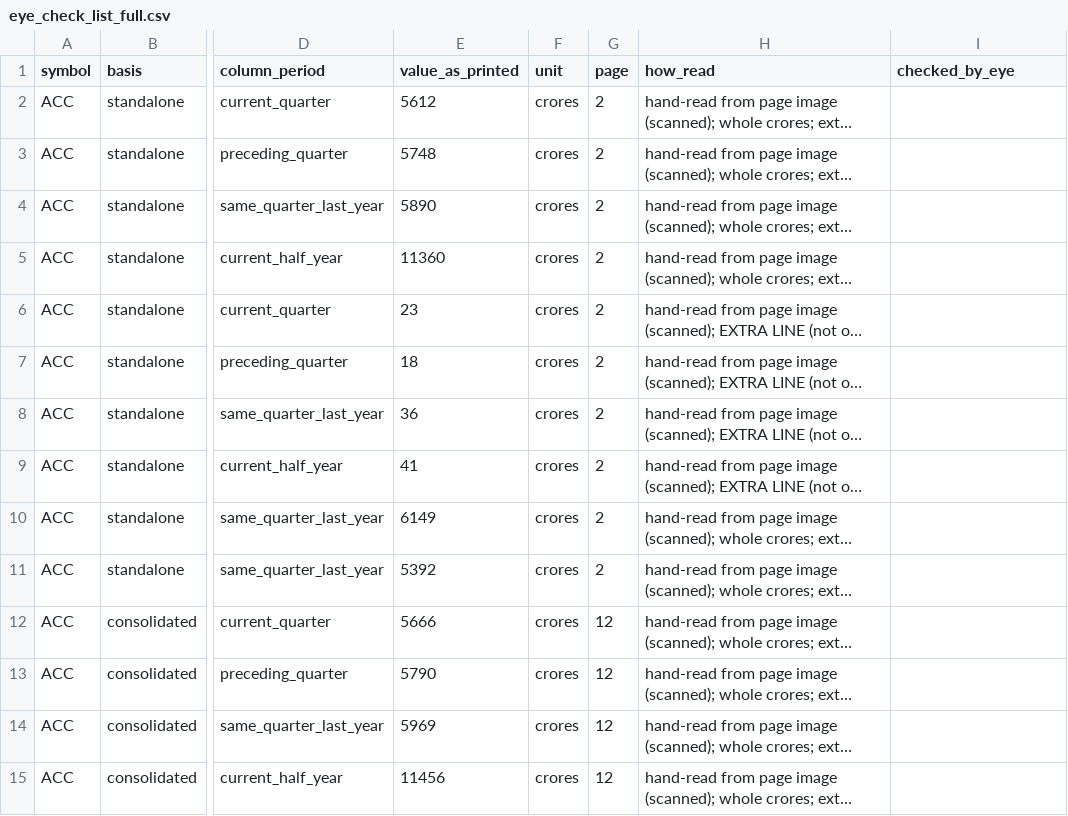
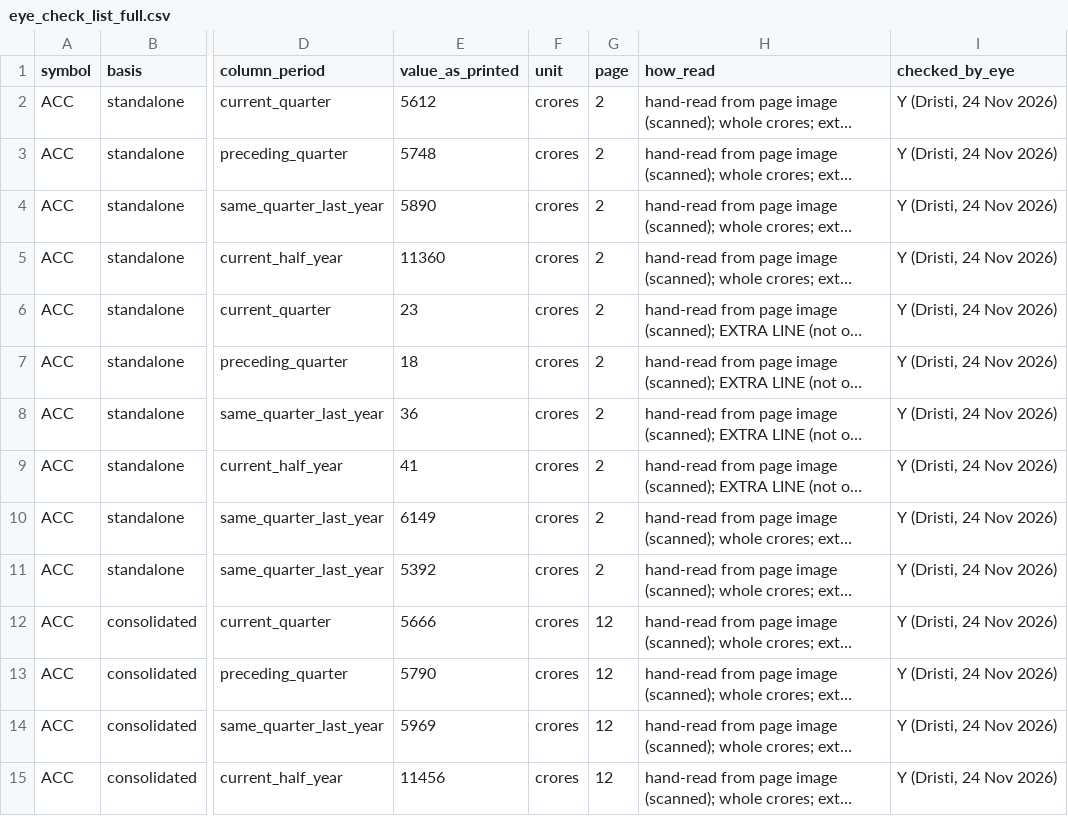
Before and after one commit to dristi1611/xbrl-accuracy-audit, a CSV file: output/eye_check_list_full.csv, drawn as a sheet; only a part is shown, gaps mark what is left out; long unchanged cells end in …; the diff covers the shown part only; the diff names each change by its address in the sheet, - before the commit and + after, or states it on an @@ line.

Commit message:
Record eye check of the 158 full-run PDF values (24 Nov 2026); load reads both eye-check lists

```diff
--- a/output/eye_check_list_full.csv
+++ b/output/eye_check_list_full.csv
-I2:I15 (checked_by_eye): (empty)
+I2:I15 (checked_by_eye): Y (Dristi, 24 Nov 2026)
```
Also changed, not shown: 144 edited cells elsewhere in this file, 3 other files.
